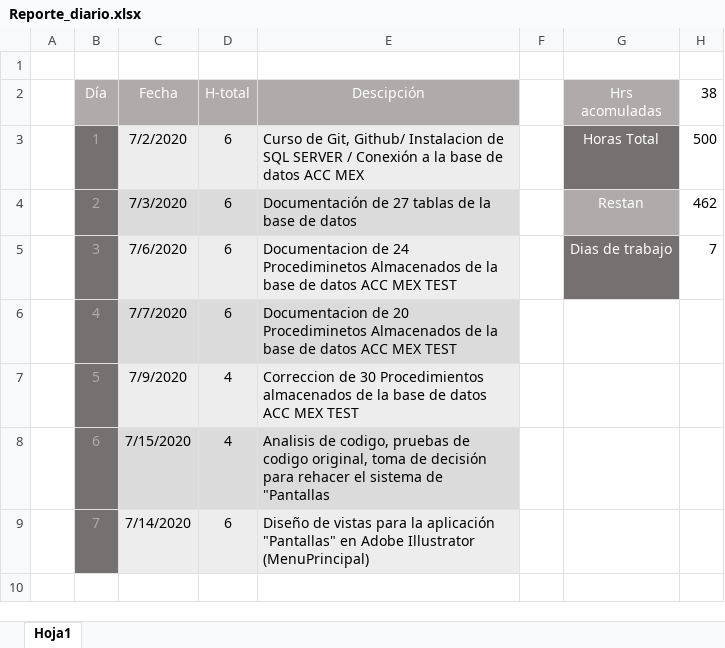
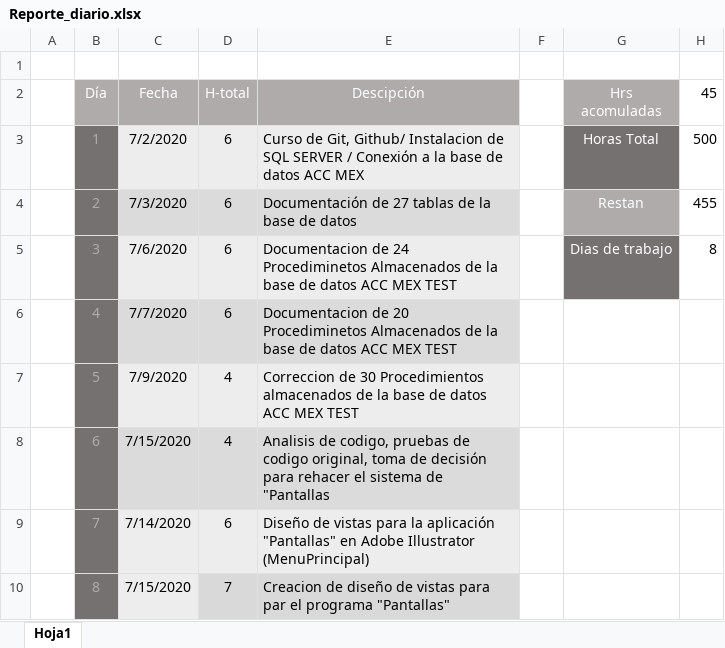
Before and after one commit to cbarreral/residencia, an Excel workbook: Reporte_diario.xlsx, sheet Hoja1, drawn as a sheet; values as stored, in another font and other column widths than the file's, no borders; the diff names each change by its address in the sheet, - before the commit and + after, or states it on an @@ line.

Commit message:
Reporte del día 8

```diff
--- a/Reporte_diario.xlsx (sheet Hoja1)
+++ b/Reporte_diario.xlsx (sheet Hoja1)
-H2: 38
+H2: 45
-H4 (45): 462
+H4 (45): 455
-H5 (45): 7
+H5 (45): 8
+row 10:  | 8 | 7/15/2020 | 7 | Creacion de diseño de vistas para par el programa "Pantallas"
```
